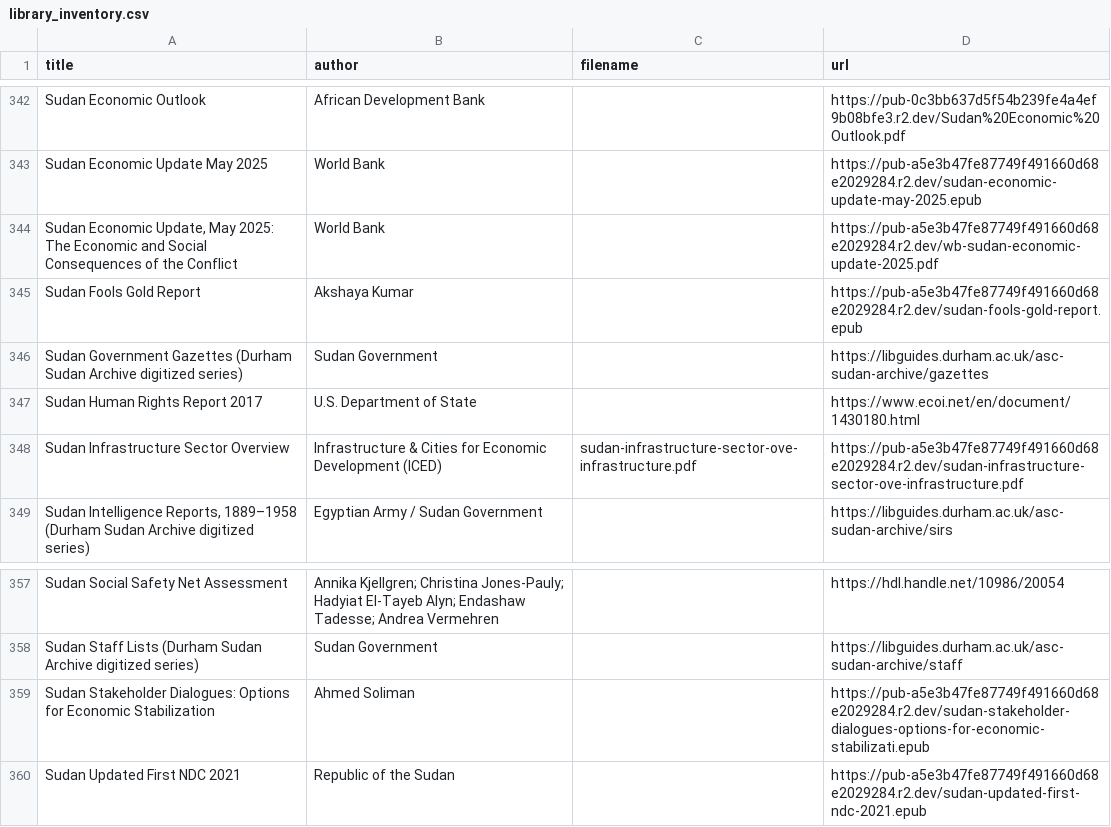
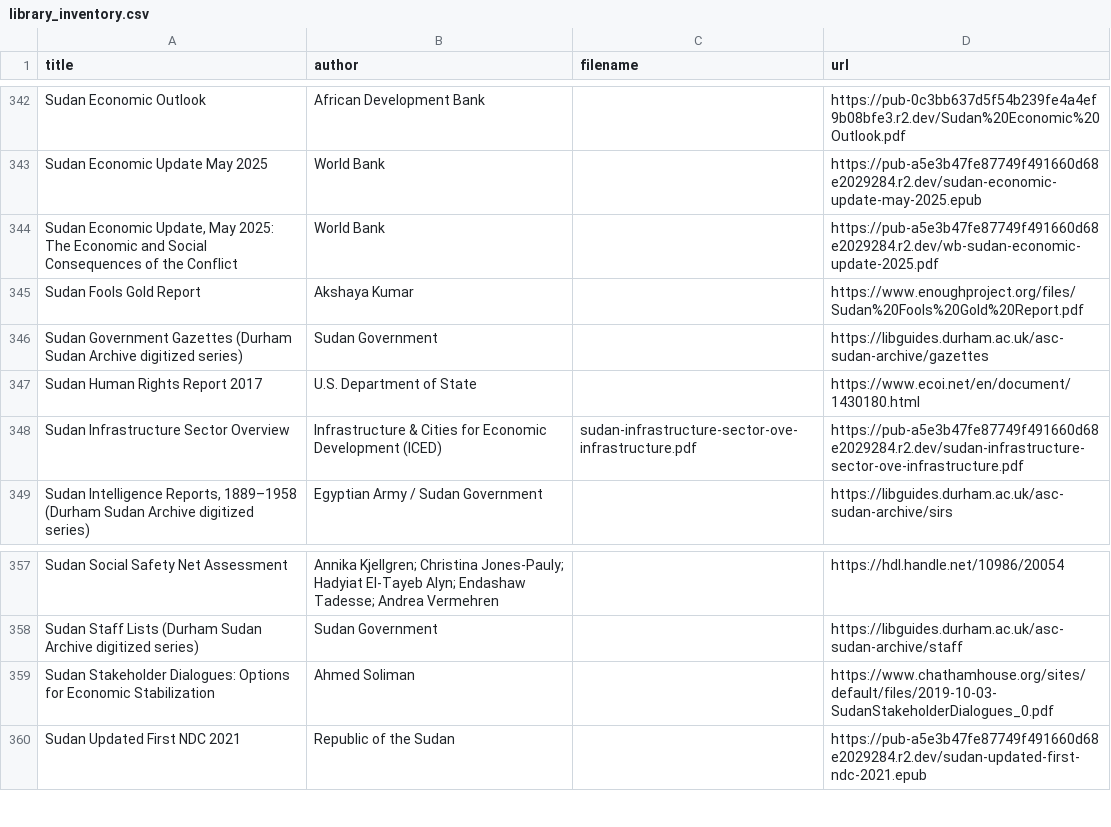
Before and after one commit to beewax/Kandaka, a CSV file: library_inventory.csv, drawn as a sheet; only a part is shown, gaps mark what is left out.

Commit message:
Restore Enough Project and Chatham House library PDFs

```diff
--- a/library_inventory.csv
+++ b/library_inventory.csv
@@ -344,3 +344,3 @@ Sudan Economic Update May 2025,World Bank,,https://pub-a5e3b47fe87749f491660d68e
 "Sudan Economic Update, May 2025: The Economic and Social Consequences of the Conflict",World Bank,,https://pub-a5e3b47fe87749f491660d68e2029284.r2.dev/wb-sudan-economic-update-2025.pdf
-Sudan Fools Gold Report,Akshaya Kumar,,https://pub-a5e3b47fe87749f491660d68e2029284.r2.dev/sudan-fools-gold-report.epub
+Sudan Fools Gold Report,Akshaya Kumar,,https://www.enoughproject.org/files/Sudan%20Fools%20Gold%20Report.pdf
 Sudan Government Gazettes (Durham Sudan Archive digitized series),Sudan Government,,https://libguides.durham.ac.uk/asc-sudan-archive/gazettes
@@ -358,3 +358,3 @@ Sudan Social Safety Net Assessment,Annika Kjellgren; Christina Jones-Pauly; Hady
 Sudan Staff Lists (Durham Sudan Archive digitized series),Sudan Government,,https://libguides.durham.ac.uk/asc-sudan-archive/staff
-Sudan Stakeholder Dialogues: Options for Economic Stabilization,Ahmed Soliman,,https://pub-a5e3b47fe87749f491660d68e2029284.r2.dev/sudan-stakeholder-dialogues-options-for-economic-stabilizati.epub
+Sudan Stakeholder Dialogues: Options for Economic Stabilization,Ahmed Soliman,,https://www.chathamhouse.org/sites/default/files/2019-10-03-SudanStakeholderDialogues_0.pdf
 Sudan Updated First NDC 2021,Republic of the Sudan,,https://pub-a5e3b47fe87749f491660d68e2029284.r2.dev/sudan-updated-first-ndc-2021.epub
```
Also changed, not shown: 5 other files.
